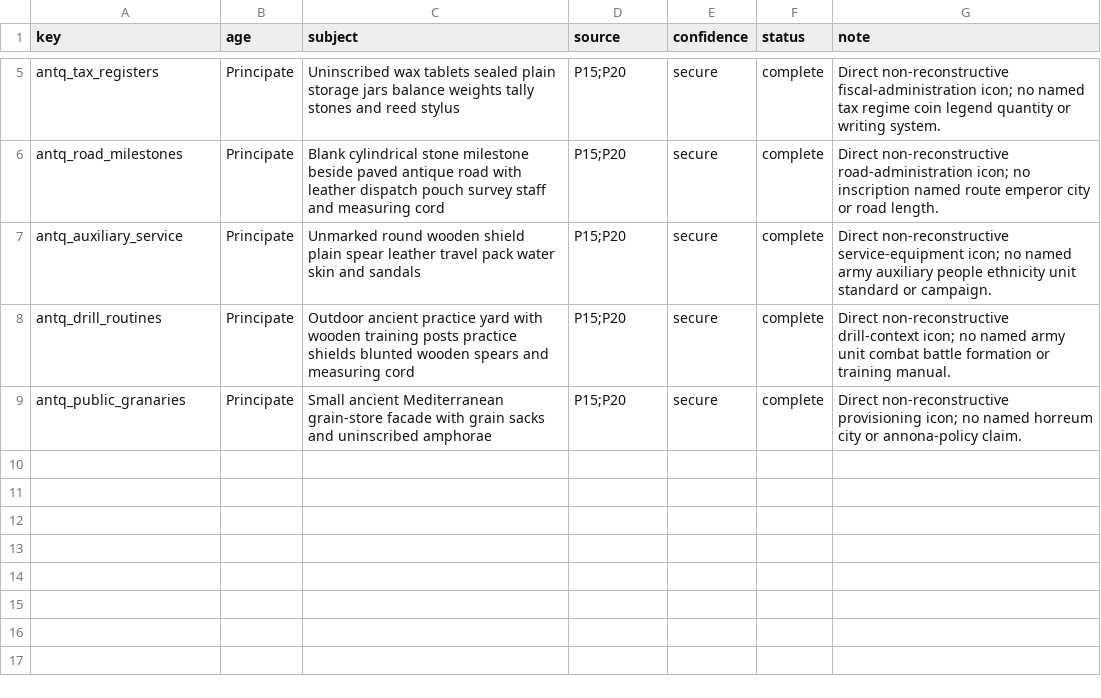
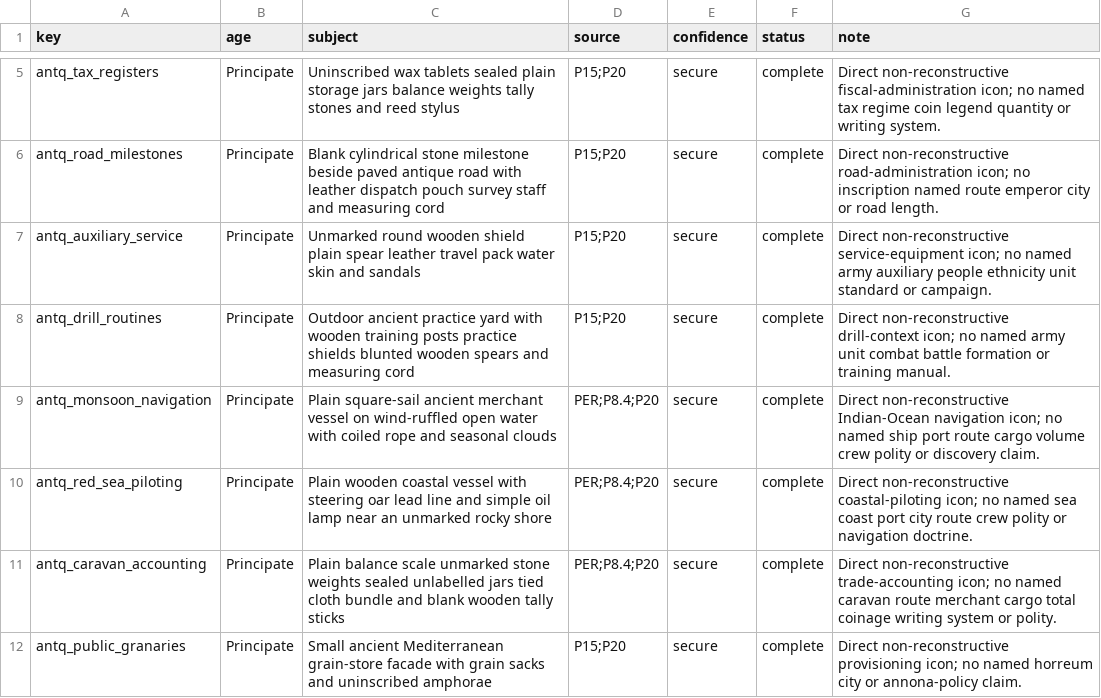
Before and after one commit to Rockydo/antiqvitas, a CSV file: docs/m11/direct_advance_icons.csv, drawn as a sheet; only a part is shown, gaps mark what is left out; the diff names each change by its address in the sheet, - before the commit and + after, or states it on an @@ line.

Commit message:
feat(m11): add Principate exchange icons

```diff
--- a/docs/m11/direct_advance_icons.csv
+++ b/docs/m11/direct_advance_icons.csv
+row 9: antq_monsoon_navigation | Principate | Plain square-sail ancient merchant vessel on wind-ruffled open water with coiled rope and seasonal clouds | PER;P8.4;P20 | secure | complete | Direct non-reconstructive Indian-Ocean navigation icon; no named ship port route cargo volume crew polity or discovery claim.
+row 10: antq_red_sea_piloting | Principate | Plain wooden coastal vessel with steering oar lead line and simple oil lamp near an unmarked rocky shore | PER;P8.4;P20 | secure | complete | Direct non-reconstructive coastal-piloting icon; no named sea coast port city route crew polity or navigation doctrine.
+row 11: antq_caravan_accounting | Principate | Plain balance scale unmarked stone weights sealed unlabelled jars tied cloth bundle and blank wooden tally sticks | PER;P8.4;P20 | secure | complete | Direct non-reconstructive trade-accounting icon; no named caravan route merchant cargo total coinage writing system or polity.
```
Also changed, not shown: 11 other files.
